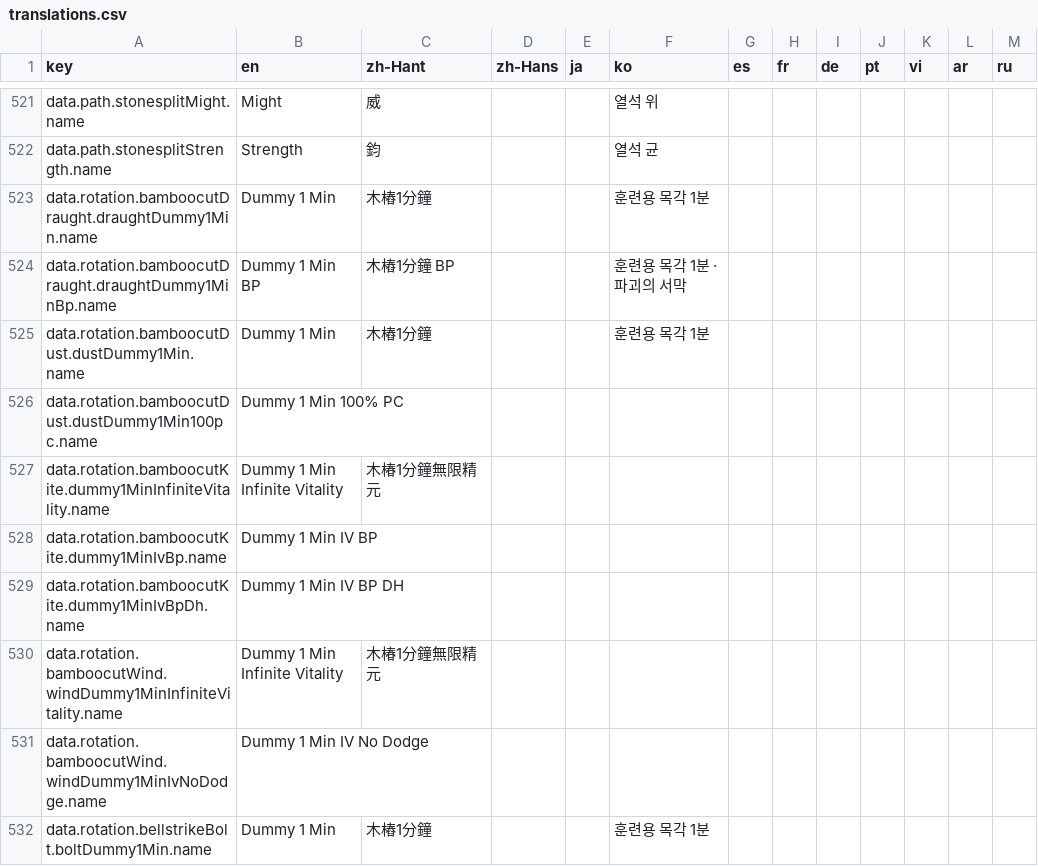
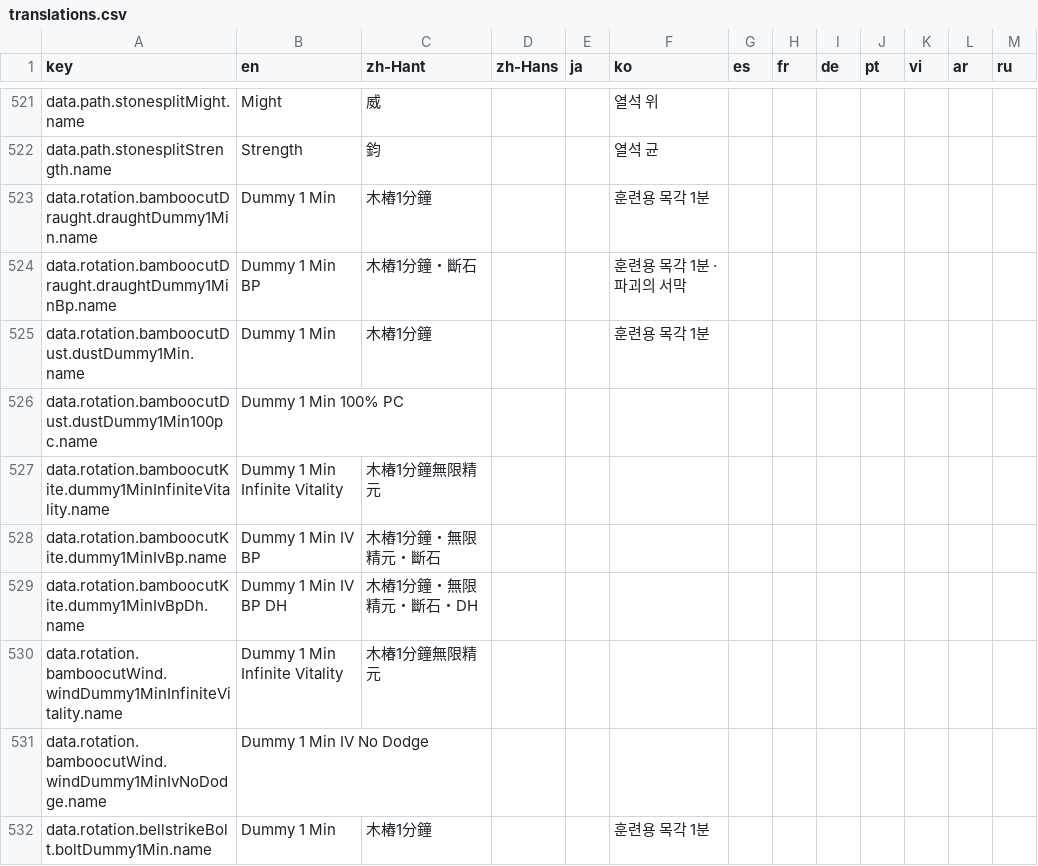
Before and after one commit to greydust/where-builds-meet, a CSV file: locales/translations.csv, drawn as a sheet; only a part is shown, gaps mark what is left out; the diff covers the shown part only.

```diff
--- a/locales/translations.csv
+++ b/locales/translations.csv
@@ -523,3 +523,3 @@ data.path.stonesplitStrength.name,Strength,鈞,,,열석 균,,,,,,,
 data.rotation.bamboocutDraught.draughtDummy1Min.name,Dummy 1 Min,木樁1分鐘,,,훈련용 목각 1분,,,,,,,
-data.rotation.bamboocutDraught.draughtDummy1MinBp.name,Dummy 1 Min BP,木樁1分鐘 BP,,,훈련용 목각 1분 · 파괴의 서막,,,,,,,
+data.rotation.bamboocutDraught.draughtDummy1MinBp.name,Dummy 1 Min BP,木樁1分鐘・斷石,,,훈련용 목각 1분 · 파괴의 서막,,,,,,,
 data.rotation.bamboocutDust.dustDummy1Min.name,Dummy 1 Min,木樁1分鐘,,,훈련용 목각 1분,,,,,,,
@@ -527,4 +527,4 @@ data.rotation.bamboocutDust.dustDummy1Min100pc.name,Dummy 1 Min 100% PC,,,,,,,,,
 data.rotation.bamboocutKite.dummy1MinInfiniteVitality.name,Dummy 1 Min Infinite Vitality,木椿1分鐘無限精元,,,,,,,,,,
-data.rotation.bamboocutKite.dummy1MinIvBp.name,Dummy 1 Min IV BP,,,,,,,,,,,
-data.rotation.bamboocutKite.dummy1MinIvBpDh.name,Dummy 1 Min IV BP DH,,,,,,,,,,,
+data.rotation.bamboocutKite.dummy1MinIvBp.name,Dummy 1 Min IV BP,木樁1分鐘・無限精元・斷石,,,,,,,,,,
+data.rotation.bamboocutKite.dummy1MinIvBpDh.name,Dummy 1 Min IV BP DH,木樁1分鐘・無限精元・斷石・DH,,,,,,,,,,
 data.rotation.bamboocutWind.windDummy1MinInfiniteVitality.name,Dummy 1 Min Infinite Vitality,木椿1分鐘無限精元,,,,,,,,,,
```
Also changed, not shown: 10 edited cells elsewhere in this file, 17 other files.
